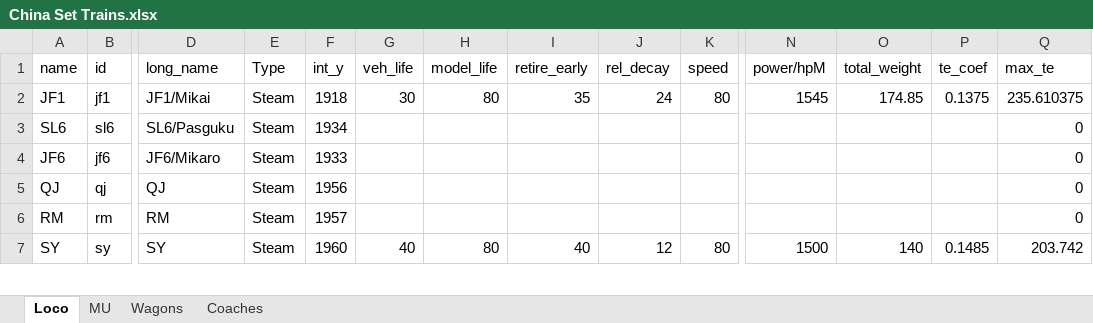
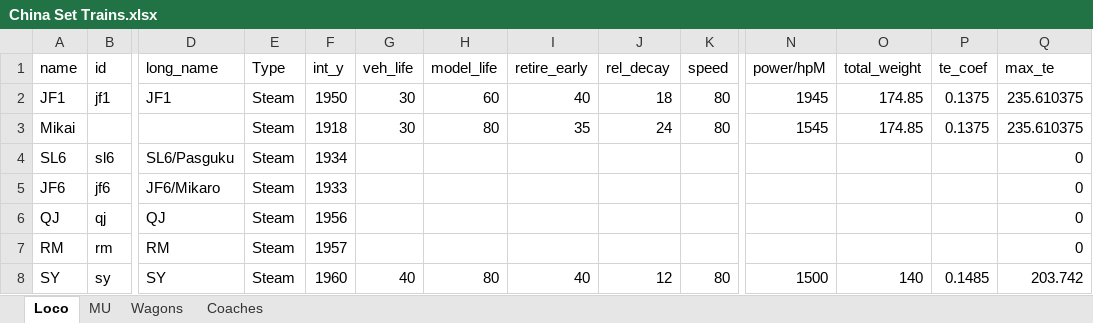
Before and after one commit to OpenTTD-China-Set/China-Set-Trains, an Excel workbook: docs/China Set Trains.xlsx, sheet Loco, drawn as a sheet; only a part is shown, gaps mark what is left out; values as stored, in another font and other column widths than the file's, no borders; addresses are those after the commit; rows hold the shown columns only; the diff names each change by its address in the sheet, - before the commit and + after, or states it on an @@ line.

```diff
--- a/docs/China Set Trains.xlsx (sheet Loco)
+++ b/docs/China Set Trains.xlsx (sheet Loco)
+row 2: JF1 | jf1 | JF1 | Steam | 1950 | 30 | 60 | 40 | 18 | 80 | 1945 | 174.85 | 0.1375 | 235.610375
-A3 (name): JF1
+A3 (name): Mikai
-B3 (id): jf1
+B3 (id): (empty)
-D3 (long_name): JF1/Mikai
+D3 (long_name): (empty)
```
Also changed, not shown: formulas that keep their value, 8 other files.
